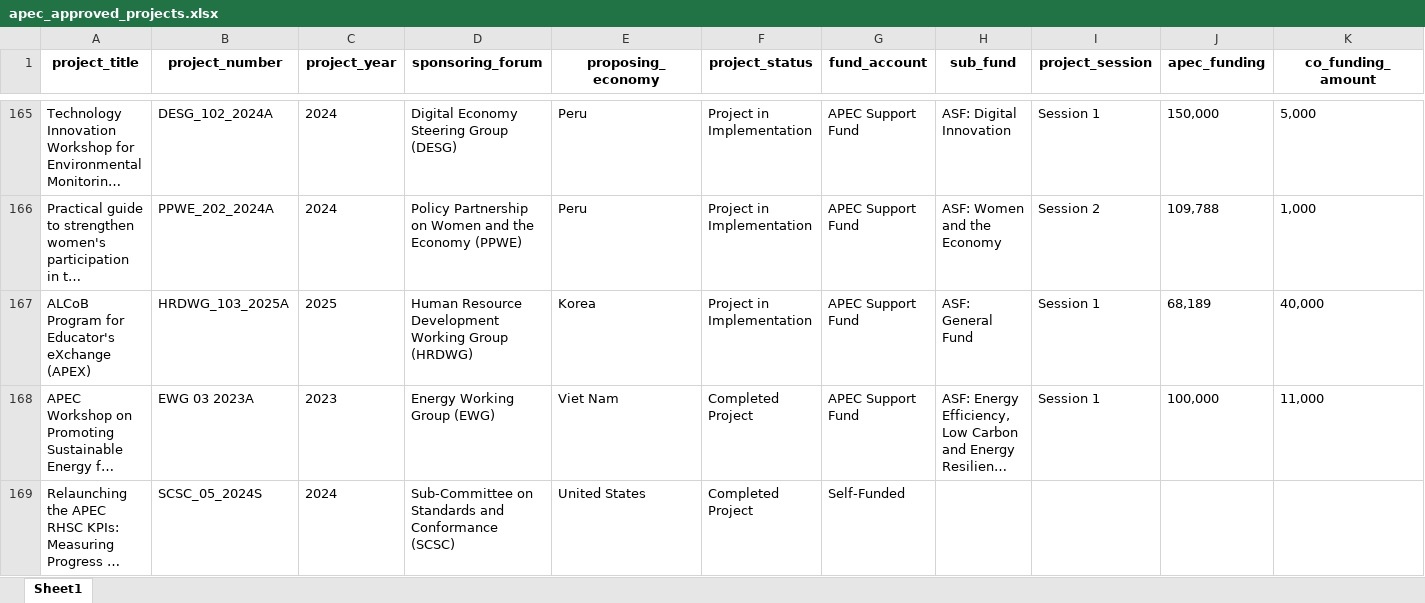
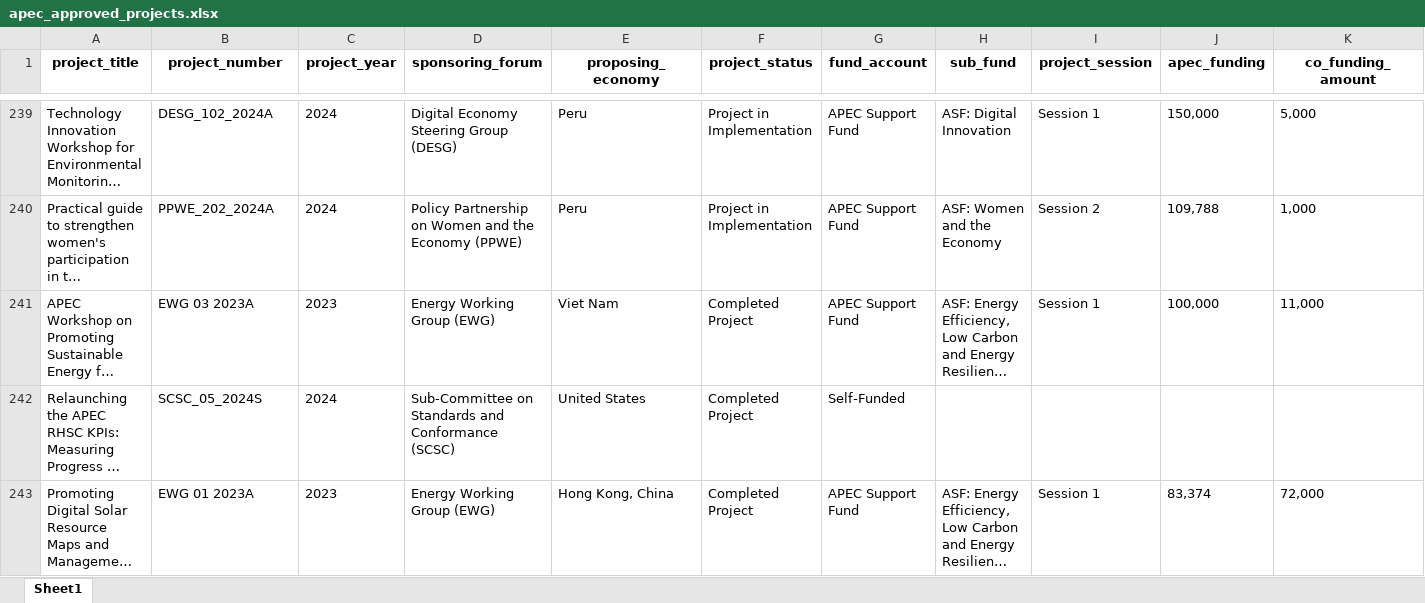
Before and after one commit to lfacostaz/dashboard-apec-projects, an Excel workbook: apec_approved_projects.xlsx, sheet Sheet1, drawn as a sheet; only a part is shown, gaps mark what is left out; the shorter side is filled out with more unchanged rows; long unchanged cells end in …; values as stored, in another font and other column widths than the file's, no borders; removed rows and columns are numbered as before the commit, all else as after; rows hold the shown columns only; the diff covers the shown part only; the diff names each change by its address in the sheet, - before the commit and + after, or states it on an @@ line.

```diff
--- a/apec_approved_projects.xlsx (sheet Sheet1)
+++ b/apec_approved_projects.xlsx (sheet Sheet1)
-row 167: ALCoB Program for Educator's eXchange (APEX) | HRDWG_103_2025A | 2025 | Human Resource Development Working Group (HRDWG) | Korea | Project in Implementation | APEC Support Fund | ASF: General Fund | Session 1 | 68,189 | 40,000
```
Also changed, not shown: 65 added rows, 24 removed rows and 12 moved rows elsewhere in this sheet, 10 other files.
